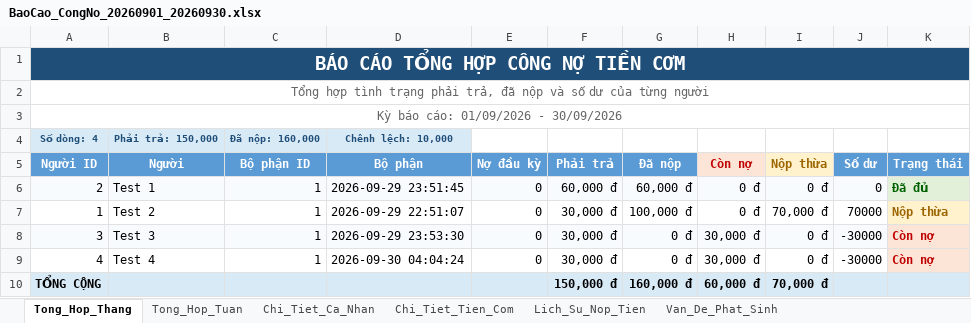
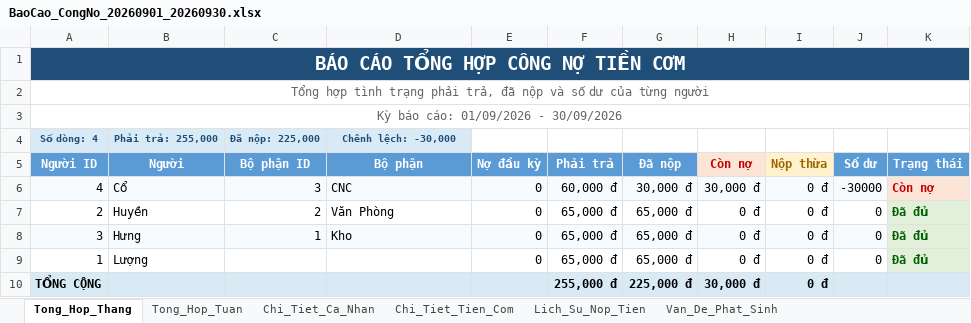
Before and after one commit to Nghiem-Luong/ChamCom, an Excel workbook: BaoCao/BaoCao_CongNo_20260901_20260930.xlsx, sheet Tong_Hop_Thang, drawn as a sheet; values as stored, in another font and other column widths than the file's, no borders; removed rows and columns are numbered as before the commit, all else as after; the diff names each change by its address in the sheet, - before the commit and + after, or states it on an @@ line.

```diff
--- a/BaoCao/BaoCao_CongNo_20260901_20260930.xlsx (sheet Tong_Hop_Thang)
+++ b/BaoCao/BaoCao_CongNo_20260901_20260930.xlsx (sheet Tong_Hop_Thang)
-B4 (Người): Phải trả: 150,000
+B4 (Người): Phải trả: 255,000
-C4 (Bộ phận ID): Đã nộp: 160,000
+C4 (Bộ phận ID): Đã nộp: 225,000
-D4 (Bộ phận): Chênh lệch: 10,000
+D4 (Bộ phận): Chênh lệch: -30,000
+row 6: 4 | Cổ | 3 | CNC | 0 | 60,000 đ | 30,000 đ | 30,000 đ | 0 đ | -30000 | Còn nợ
-A7:J7 fill: #F7FBFD
+A7:J7 fill: none
-B7 (Người): Test 1
+B7 (Người): Huyền
-C7 (Bộ phận ID): 1
+C7 (Bộ phận ID): 2
-D7 (Bộ phận): 2026-09-29 23:51:45
+D7 (Bộ phận): Văn Phòng
-F7 (Phải trả): 60,000 đ
+F7 (Phải trả): 65,000 đ
-G7 (Đã nộp): 60,000 đ
+G7 (Đã nộp): 65,000 đ
-row 7: 1 | Test 2 | 1 | 2026-09-29 22:51:07 | 0 | 30,000 đ | 100,000 đ | 0 đ | 70,000 đ | 70000 | Nộp thừa
-B8 (Người): Test 3
+B8 (Người): Hưng
-D8 (Bộ phận): 2026-09-29 23:53:30
+D8 (Bộ phận): Kho
-F8 (Phải trả): 30,000 đ
+F8 (Phải trả): 65,000 đ
-G8 (Đã nộp): 0 đ
+G8 (Đã nộp): 65,000 đ
-H8 (Còn nợ): 30,000 đ
+H8 (Còn nợ): 0 đ
-J8 (Số dư): -30000
+J8 (Số dư): 0
-K8 (Trạng thái): Còn nợ
+K8 (Trạng thái): Đã đủ
@@ K8 fill: #FCE4D6 → #E2F0D9, text colour: #C00000 → #006100 @@
-row 9: 4 | Test 4 | 1 | 2026-09-30 04:04:24 | 0 | 30,000 đ | 0 đ | 30,000 đ | 0 đ | -30000 | Còn nợ
+row 9: 1 | Lượng |  |  | 0 | 65,000 đ | 65,000 đ | 0 đ | 0 đ | 0 | Đã đủ
-F10 (Phải trả): 150,000 đ
+F10 (Phải trả): 255,000 đ
-G10 (Đã nộp): 160,000 đ
+G10 (Đã nộp): 225,000 đ
-H10 (Còn nợ): 60,000 đ
+H10 (Còn nợ): 30,000 đ
-I10 (Nộp thừa): 70,000 đ
+I10 (Nộp thừa): 0 đ
```
Also changed, not shown: sheet Chi_Tiet_Tien_Com, sheet Chi_Tiet_Ca_Nhan, sheet Lich_Su_Nop_Tien, sheet Van_De_Phat_Sinh, sheet Tong_Hop_Tuan, 48 other files.
